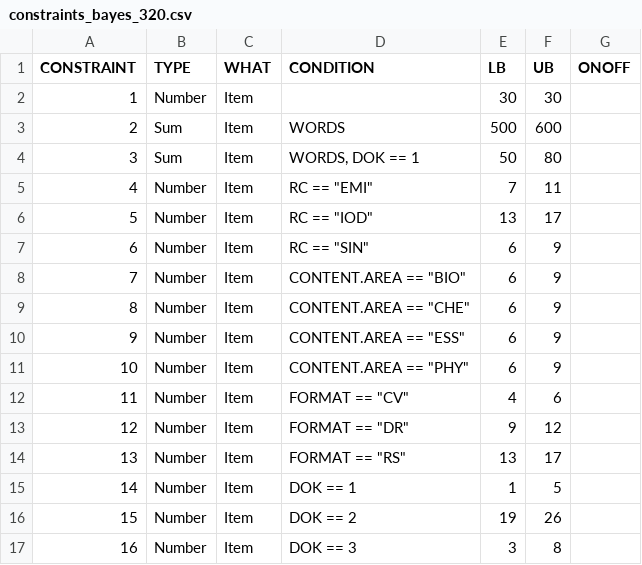
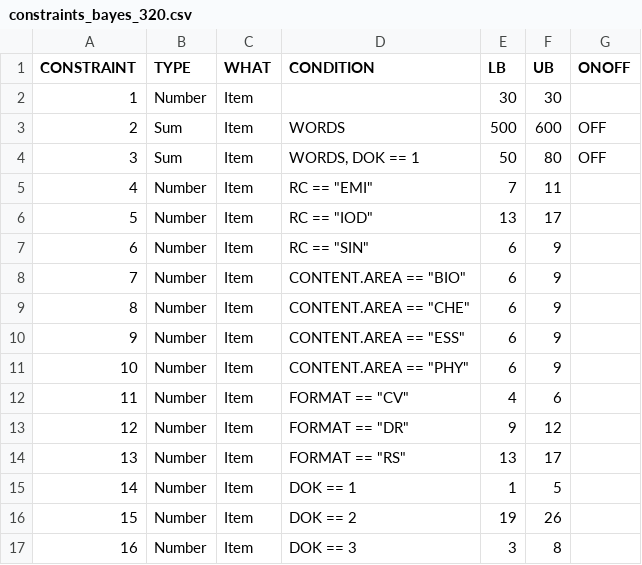
Before and after one commit to choi-phd/TestDesign, a CSV file: inst/extdata/constraints_bayes_320.csv, drawn as a sheet.

Commit message:
update datasets

```diff
--- a/inst/extdata/constraints_bayes_320.csv
+++ b/inst/extdata/constraints_bayes_320.csv
@@ -2,4 +2,4 @@ CONSTRAINT,TYPE,WHAT,CONDITION,LB,UB,ONOFF
 1,Number,Item,,30,30,
-2,Sum,Item,WORDS,500,600,
-3,Sum,Item,"WORDS, DOK == 1",50,80,
+2,Sum,Item,WORDS,500,600,OFF
+3,Sum,Item,"WORDS, DOK == 1",50,80,OFF
 4,Number,Item,"RC == ""EMI""",7,11,
```
Also changed, not shown: 2 other files.
